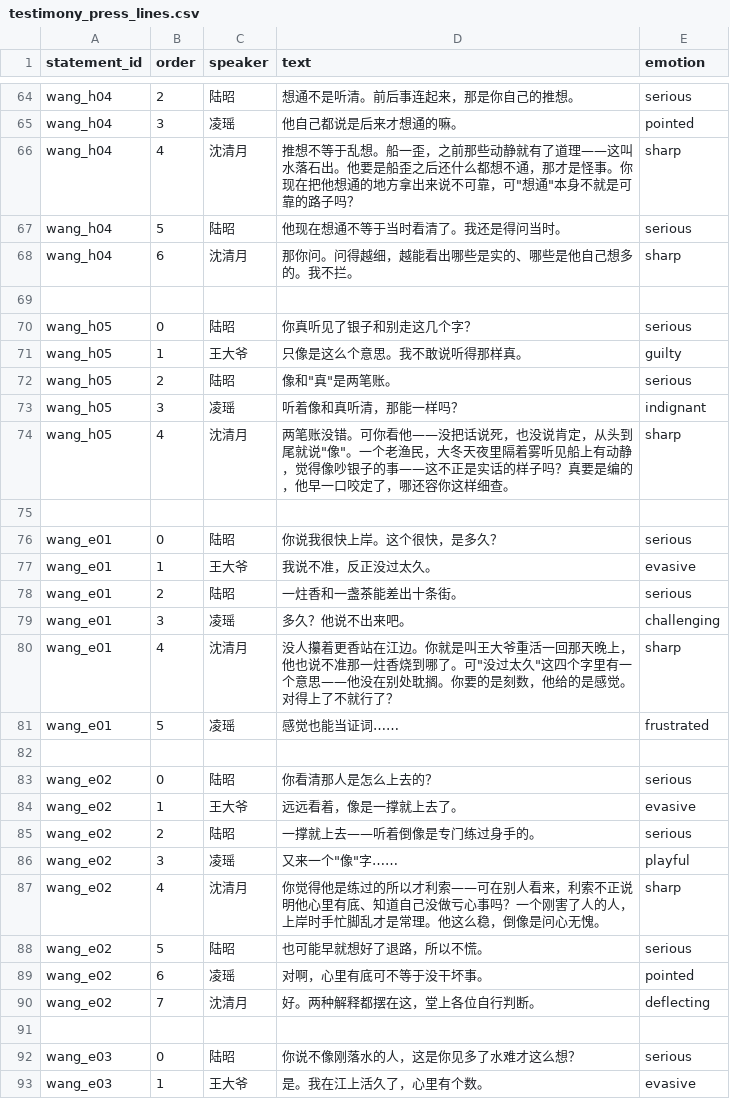
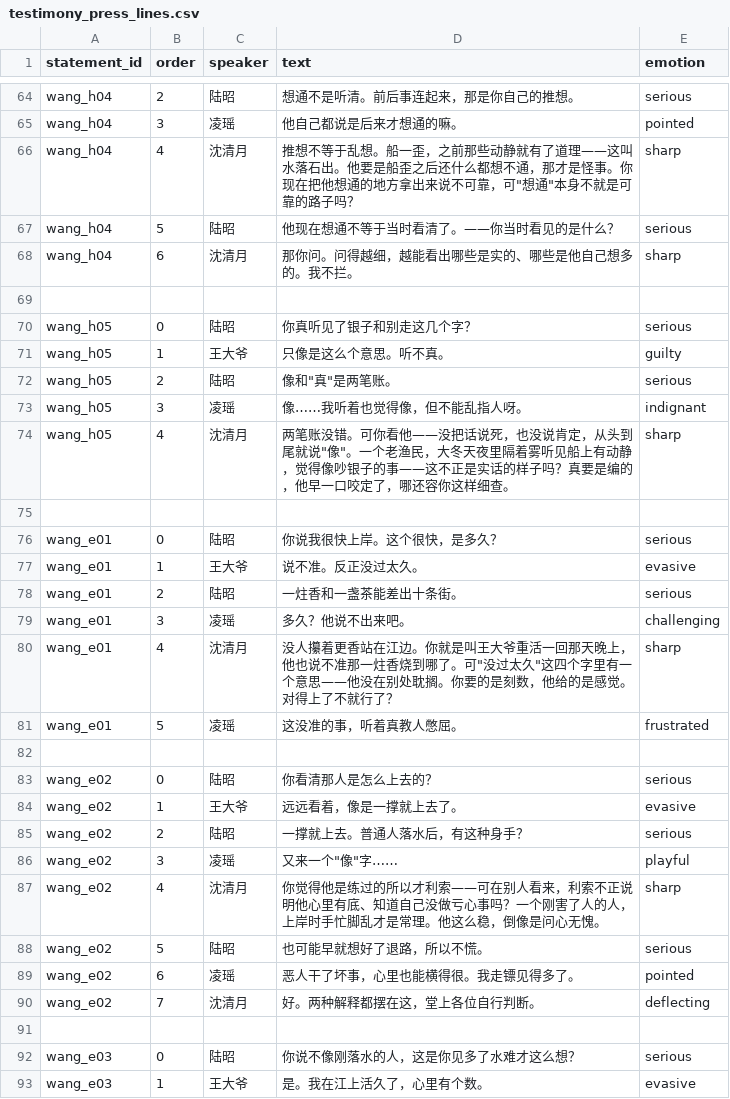
Before and after one commit to JimmyTheGit23/DetectiveSandbox, a CSV file: detective/data/case_tables/prologue_ferry/testimony_press_lines.csv, drawn as a sheet; only a part is shown, gaps mark what is left out; the diff covers the shown part only.

```diff
--- a/detective/data/case_tables/prologue_ferry/testimony_press_lines.csv
+++ b/detective/data/case_tables/prologue_ferry/testimony_press_lines.csv
@@ -66,3 +66,3 @@ wang_h04,3,凌瑶,他自己都说是后来才想通的嘛。,pointed
 wang_h04,4,沈清月,推想不等于乱想。船一歪，之前那些动静就有了道理——这叫水落石出。他要是船歪之后还什么都想不通，那才是怪事。你现在把他想通的地方拿出来说不可靠，可"想通"本身不就是可靠的路子吗？,sharp
-wang_h04,5,陆昭,他现在想通不等于当时看清了。我还是得问当时。,serious
+wang_h04,5,陆昭,他现在想通不等于当时看清了。——你当时看见的是什么？,serious
 wang_h04,6,沈清月,那你问。问得越细，越能看出哪些是实的、哪些是他自己想多的。我不拦。,sharp
@@ -70,5 +70,5 @@ wang_h04,6,沈清月,那你问。问得越细，越能看出哪些是实的、
 wang_h05,0,陆昭,你真听见了银子和别走这几个字？,serious
-wang_h05,1,王大爷,只像是这么个意思。我不敢说听得那样真。,guilty
+wang_h05,1,王大爷,只像是这么个意思。听不真。,guilty
 wang_h05,2,陆昭,"像"和"真"是两笔账。,serious
-wang_h05,3,凌瑶,听着像和真听清，那能一样吗？,indignant
+wang_h05,3,凌瑶,像……我听着也觉得像，但不能乱指人呀。,indignant
 wang_h05,4,沈清月,两笔账没错。可你看他——没把话说死，也没说肯定，从头到尾就说"像"。一个老渔民，大冬天夜里隔着雾听见船上有动静，觉得像吵银子的事——这不正是实话的样子吗？真要是编的，他早一口咬定了，哪还容你这样细查。,sharp
@@ -76,3 +76,3 @@ wang_h05,4,沈清月,两笔账没错。可你看他——没把话说死，也
 wang_e01,0,陆昭,你说我很快上岸。这个很快，是多久？,serious
-wang_e01,1,王大爷,我说不准，反正没过太久。,evasive
+wang_e01,1,王大爷,说不准。反正没过太久。,evasive
 wang_e01,2,陆昭,一炷香和一盏茶能差出十条街。,serious
@@ -80,3 +80,3 @@ wang_e01,3,凌瑶,多久？他说不出来吧。,challenging
 wang_e01,4,沈清月,没人攥着更香站在江边。你就是叫王大爷重活一回那天晚上，他也说不准那一炷香烧到哪了。可"没过太久"这四个字里有一个意思——他没在别处耽搁。你要的是刻数，他给的是感觉。对得上了不就行了？,sharp
-wang_e01,5,凌瑶,感觉也能当证词……,frustrated
+wang_e01,5,凌瑶,这没准的事，听着真教人憋屈。,frustrated
 
@@ -84,3 +84,3 @@ wang_e02,0,陆昭,你看清那人是怎么上去的？,serious
 wang_e02,1,王大爷,远远看着，像是一撑就上去了。,evasive
-wang_e02,2,陆昭,一撑就上去——听着倒像是专门练过身手的。,serious
+wang_e02,2,陆昭,一撑就上去。普通人落水后，有这种身手？,serious
 wang_e02,3,凌瑶,又来一个"像"字……,playful
@@ -88,3 +88,3 @@ wang_e02,4,沈清月,你觉得他是练过的所以才利索——可在别人
 wang_e02,5,陆昭,也可能早就想好了退路，所以不慌。,serious
-wang_e02,6,凌瑶,对啊，心里有底可不等于没干坏事。,pointed
+wang_e02,6,凌瑶,恶人干了坏事，心里也能横得很。我走镖见得多了。,pointed
 wang_e02,7,沈清月,好。两种解释都摆在这，堂上各位自行判断。,deflecting
```
Also changed, not shown: 80 edited cells elsewhere in this file, 3 other files.
